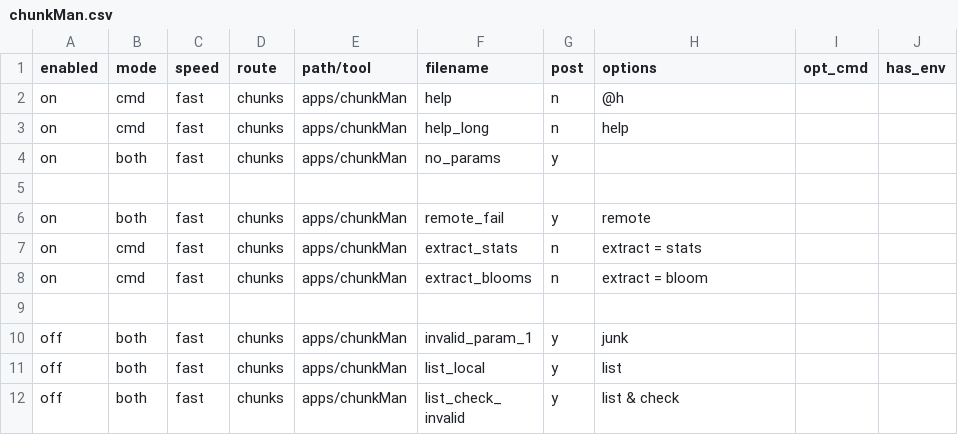
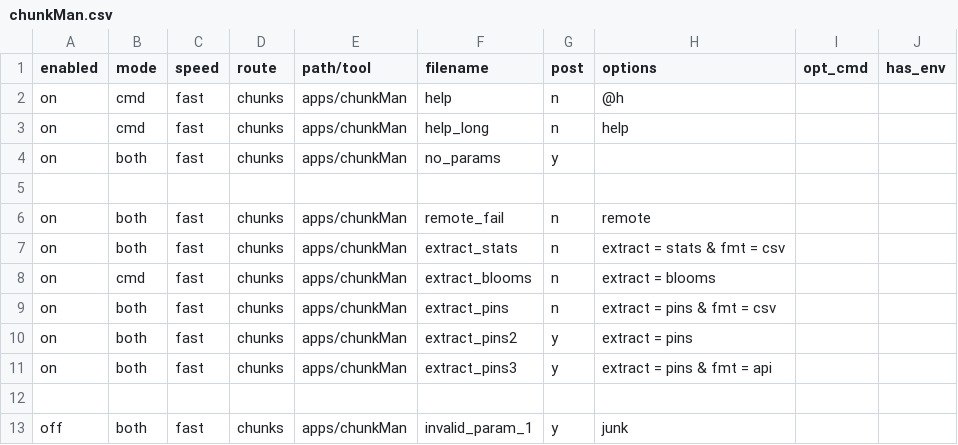
Before and after one commit to definevalue/trueblocks-core, a CSV file: src/dev_tools/testRunner/testCases/apps/chunkMan.csv, drawn as a sheet; only a part is shown; the shorter side is filled out with more unchanged rows.

Commit message:
Improving chifra chunks

```diff
--- a/src/dev_tools/testRunner/testCases/apps/chunkMan.csv
+++ b/src/dev_tools/testRunner/testCases/apps/chunkMan.csv
@@ -5,5 +5,8 @@ on      ,both ,fast  ,chunks ,apps/chunkMan ,no_params          ,y    ,
 
-on      ,both ,fast  ,chunks ,apps/chunkMan ,remote_fail        ,y    ,remote
-on      ,cmd  ,fast  ,chunks ,apps/chunkMan ,extract_stats      ,n    ,extract = stats
-on      ,cmd  ,fast  ,chunks ,apps/chunkMan ,extract_blooms     ,n    ,extract = bloom
+on      ,both ,fast  ,chunks ,apps/chunkMan ,remote_fail        ,n    ,remote
+on      ,both ,fast  ,chunks ,apps/chunkMan ,extract_stats      ,n    ,extract = stats & fmt = csv
+on      ,cmd  ,fast  ,chunks ,apps/chunkMan ,extract_blooms     ,n    ,extract = blooms
+on      ,both ,fast  ,chunks ,apps/chunkMan ,extract_pins       ,n    ,extract = pins & fmt = csv
+on      ,both ,fast  ,chunks ,apps/chunkMan ,extract_pins2      ,y    ,extract = pins
+on      ,both ,fast  ,chunks ,apps/chunkMan ,extract_pins3      ,y    ,extract = pins & fmt = api
 
```
Also changed, not shown: src/cmd-line-options.csv, 31 other files.
